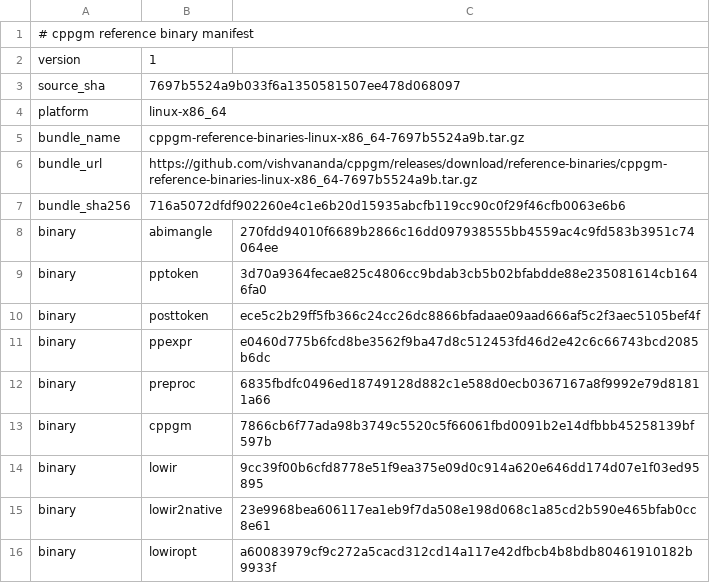
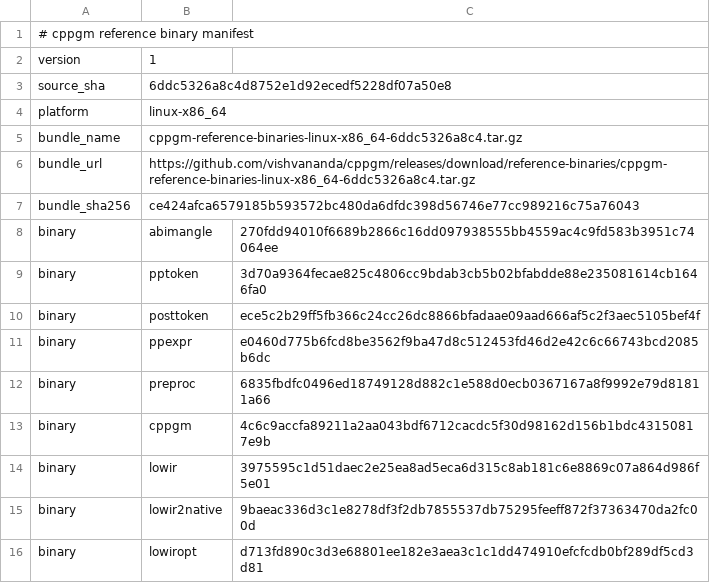
Before and after one commit to vishvananda/cppgm-assignments, a TSV file: reference-binaries/manifest.tsv, drawn as a sheet.

Commit message:
Export assignments from cppgm 6ddc5326a8c4

```diff
--- a/reference-binaries/manifest.tsv
+++ b/reference-binaries/manifest.tsv
@@ -2,7 +2,7 @@
 version	1
-source_sha	7697b5524a9b033f6a1350581507ee478d068097
+source_sha	6ddc5326a8c4d8752e1d92ecedf5228df07a50e8
 platform	linux-x86_64
-bundle_name	cppgm-reference-binaries-linux-x86_64-7697b5524a9b.tar.gz
-bundle_url	https://github.com/vishvananda/cppgm/releases/download/reference-binaries/cppgm-reference-binaries-linux-x86_64-7697b5524a9b.tar.gz
-bundle_sha256	716a5072dfdf902260e4c1e6b20d15935abcfb119cc90c0f29f46cfb0063e6b6
+bundle_name	cppgm-reference-binaries-linux-x86_64-6ddc5326a8c4.tar.gz
+bundle_url	https://github.com/vishvananda/cppgm/releases/download/reference-binaries/cppgm-reference-binaries-linux-x86_64-6ddc5326a8c4.tar.gz
+bundle_sha256	ce424afca6579185b593572bc480da6dfdc398d56746e77cc989216c75a76043
 binary	abimangle	270fdd94010f6689b2866c16dd097938555bb4559ac4c9fd583b3951c74064ee
@@ -12,5 +12,5 @@ binary	ppexpr	e0460d775b6fcd8be3562f9ba47d8c512453fd46d2e42c6c66743bcd2085b6dc
 binary	preproc	6835fbdfc0496ed18749128d882c1e588d0ecb0367167a8f9992e79d81811a66
-binary	cppgm	7866cb6f77ada98b3749c5520c5f66061fbd0091b2e14dfbbb45258139bf597b
-binary	lowir	9cc39f00b6cfd8778e51f9ea375e09d0c914a620e646dd174d07e1f03ed95895
-binary	lowir2native	23e9968bea606117ea1eb9f7da508e198d068c1a85cd2b590e465bfab0cc8e61
-binary	lowiropt	a60083979cf9c272a5cacd312cd14a117e42dfbcb4b8bdb80461910182b9933f
+binary	cppgm	4c6c9accfa89211a2aa043bdf6712cacdc5f30d98162d156b1bdc43150817e9b
+binary	lowir	3975595c1d51daec2e25ea8ad5eca6d315c8ab181c6e8869c07a864d986f5e01
+binary	lowir2native	9baeac336d3c1e8278df3f2db7855537db75295feeff872f37363470da2fc00d
+binary	lowiropt	d713fd890c3d3e68801ee182e3aea3c1c1dd474910efcfcdb0bf289df5cd3d81
```
Also changed, not shown: 3 other files.
